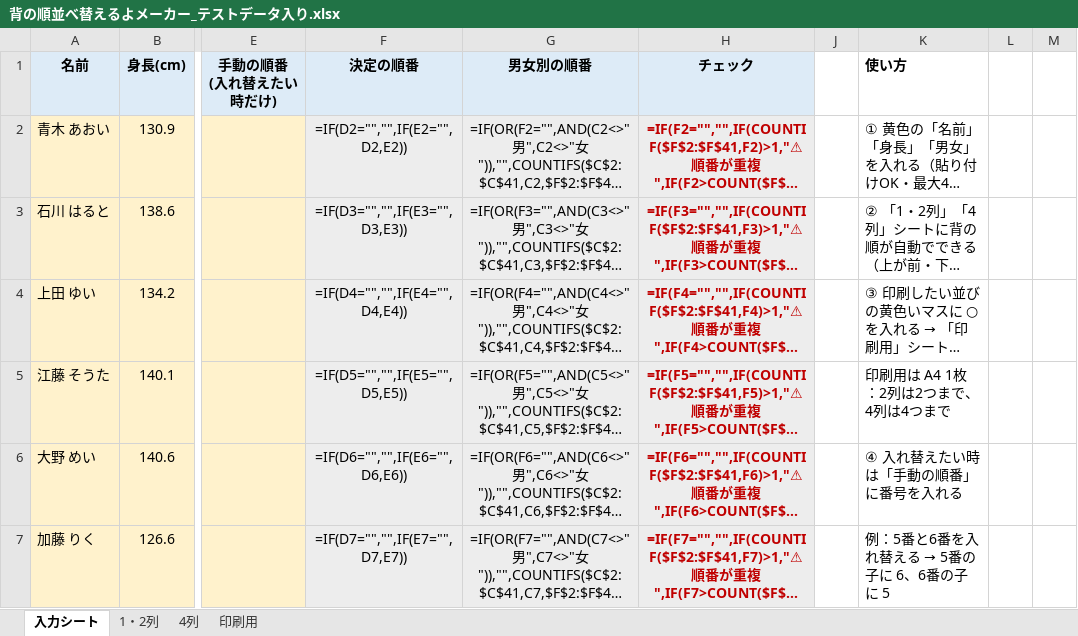
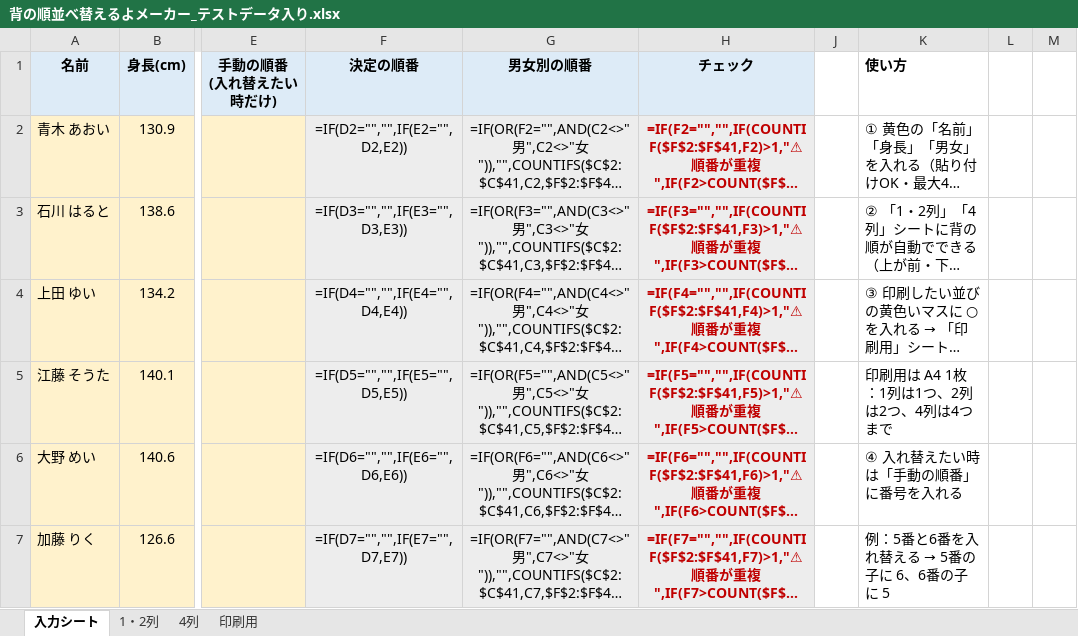
Before and after one commit to chumbasan-glitch/main, an Excel workbook: 背の順並べ替えるよメーカー_テストデータ入り.xlsx, sheet 入力シート, drawn as a sheet; only a part is shown, gaps mark what is left out; long unchanged cells end in …; values as stored, in another font and other column widths than the file's, no borders; formulas without a stored value are shown as written; the diff names each change by its address in the sheet, - before the commit and + after, or states it on an @@ line.

```diff
--- a/背の順並べ替えるよメーカー_テストデータ入り.xlsx (sheet 入力シート)
+++ b/背の順並べ替えるよメーカー_テストデータ入り.xlsx (sheet 入力シート)
-K5 (使い方): 印刷用は A4 1枚：2列は2つまで、4列は4つまで
+K5 (使い方): 印刷用は A4 1枚：1列は1つ、2列は2つ、4列は4つまで
```
Also changed, not shown: sheet 印刷用, sheet 1・2列, 背の順並べ替えるよメーカー.xlsx.
